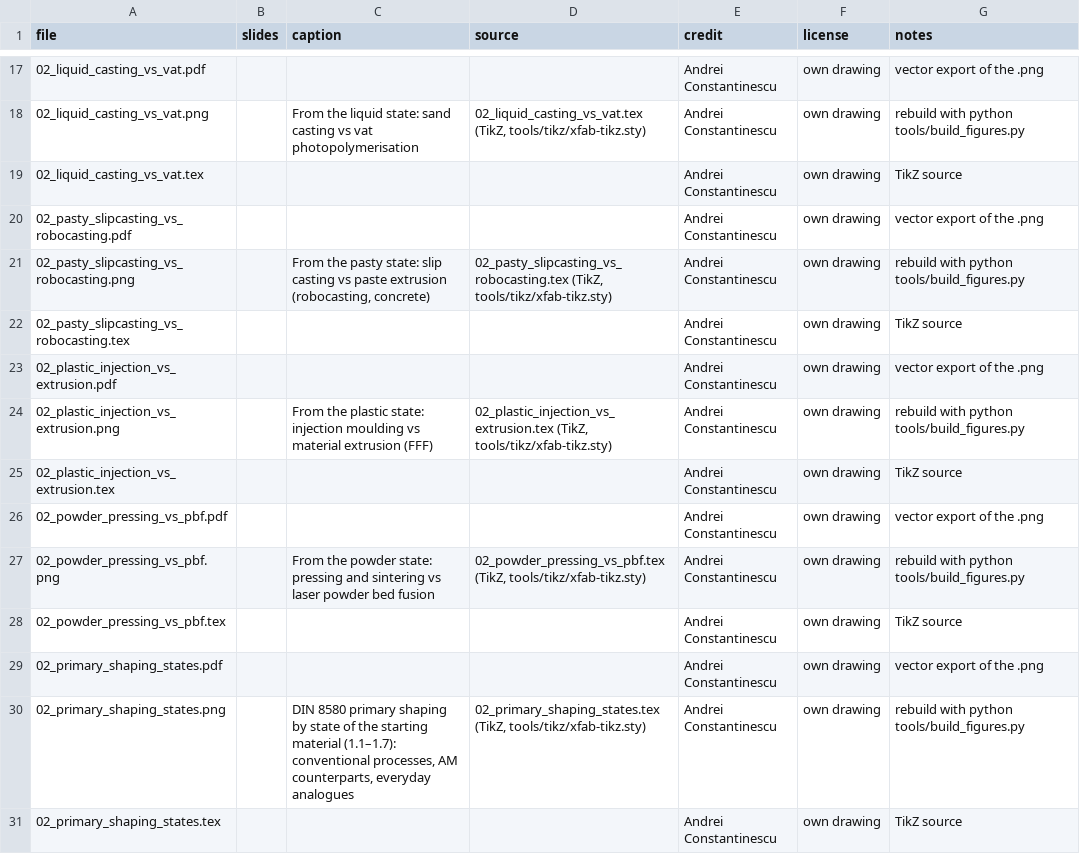
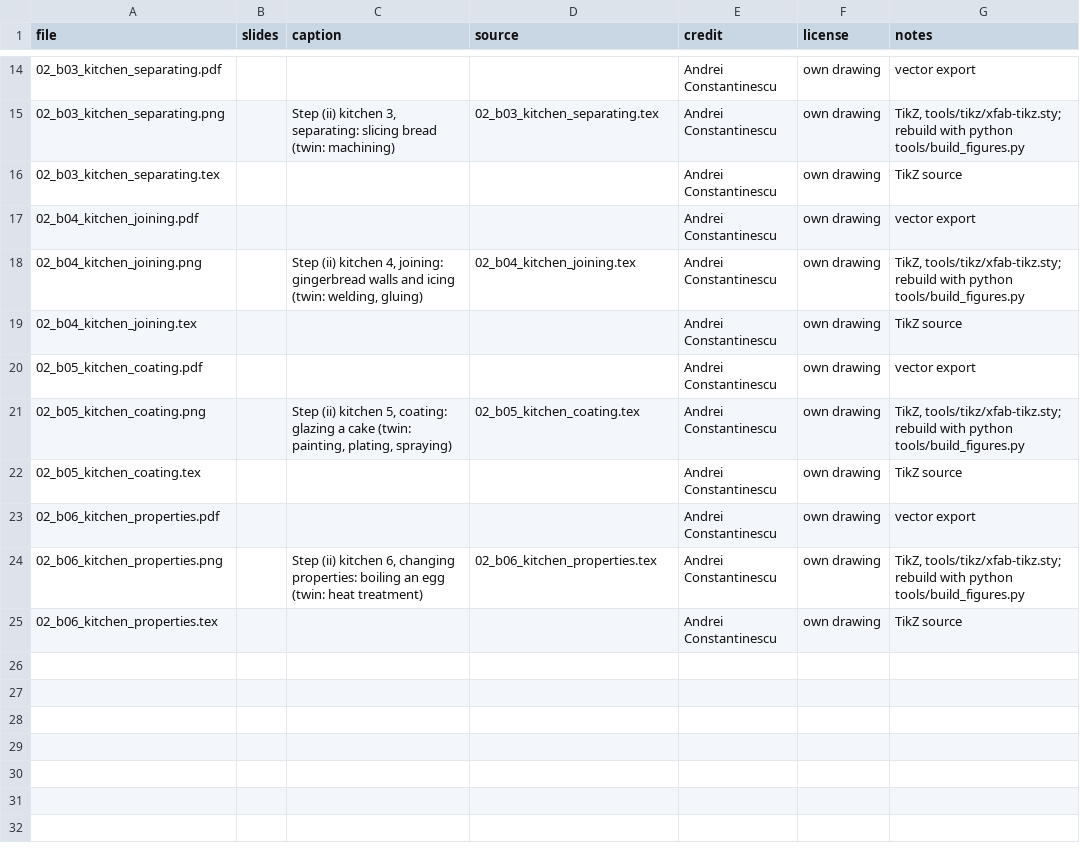
Before and after one commit to aconstant-lms/X-FabAdd, a CSV file: 02_technologies/figures/index.csv, drawn as a sheet; only a part is shown, gaps mark what is left out; the diff covers the shown part only.

```diff
--- a/02_technologies/figures/index.csv
+++ b/02_technologies/figures/index.csv
@@ -17,15 +14,12 @@ file,slides,caption,source,credit,license,notes
-02_liquid_casting_vs_vat.pdf,,,,Andrei Constantinescu,own drawing,vector export of the .png
-02_liquid_casting_vs_vat.png,,From the liquid state: sand casting vs vat photopolymerisation,"02_liquid_casting_vs_vat.tex (TikZ, tools/tikz/xfab-tikz.sty)",Andrei Constantinescu,own drawing,rebuild with python tools/build_figures.py
-02_liquid_casting_vs_vat.tex,,,,Andrei Constantinescu,own drawing,TikZ source
-02_pasty_slipcasting_vs_robocasting.pdf,,,,Andrei Constantinescu,own drawing,vector export of the .png
-02_pasty_slipcasting_vs_robocasting.png,,"From the pasty state: slip casting vs paste extrusion (robocasting, concrete)","02_pasty_slipcasting_vs_robocasting.tex (TikZ, tools/tikz/xfab-tikz.sty)",Andrei Constantinescu,own drawing,rebuild with python tools/build_figures.py
-02_pasty_slipcasting_vs_robocasting.tex,,,,Andrei Constantinescu,own drawing,TikZ source
-02_plastic_injection_vs_extrusion.pdf,,,,Andrei Constantinescu,own drawing,vector export of the .png
-02_plastic_injection_vs_extrusion.png,,From the plastic state: injection moulding vs material extrusion (FFF),"02_plastic_injection_vs_extrusion.tex (TikZ, tools/tikz/xfab-tikz.sty)",Andrei Constantinescu,own drawing,rebuild with python tools/build_figures.py
-02_plastic_injection_vs_extrusion.tex,,,,Andrei Constantinescu,own drawing,TikZ source
-02_powder_pressing_vs_pbf.pdf,,,,Andrei Constantinescu,own drawing,vector export of the .png
-02_powder_pressing_vs_pbf.png,,From the powder state: pressing and sintering vs laser powder bed fusion,"02_powder_pressing_vs_pbf.tex (TikZ, tools/tikz/xfab-tikz.sty)",Andrei Constantinescu,own drawing,rebuild with python tools/build_figures.py
-02_powder_pressing_vs_pbf.tex,,,,Andrei Constantinescu,own drawing,TikZ source
-02_primary_shaping_states.pdf,,,,Andrei Constantinescu,own drawing,vector export of the .png
-02_primary_shaping_states.png,,"DIN 8580 primary shaping by state of the starting material (1.1–1.7): conventional processes, AM counterparts, everyday analogues","02_primary_shaping_states.tex (TikZ, tools/tikz/xfab-tikz.sty)",Andrei Constantinescu,own drawing,rebuild with python tools/build_figures.py
-02_primary_shaping_states.tex,,,,Andrei Constantinescu,own drawing,TikZ source
+02_b03_kitchen_separating.pdf,,,,Andrei Constantinescu,own drawing,vector export
+02_b03_kitchen_separating.png,,"Step (ii) kitchen 3, separating: slicing bread (twin: machining)",02_b03_kitchen_separating.tex,Andrei Constantinescu,own drawing,"TikZ, tools/tikz/xfab-tikz.sty; rebuild with python tools/build_figures.py"
+02_b03_kitchen_separating.tex,,,,Andrei Constantinescu,own drawing,TikZ source
+02_b04_kitchen_joining.pdf,,,,Andrei Constantinescu,own drawing,vector export
+02_b04_kitchen_joining.png,,"Step (ii) kitchen 4, joining: gingerbread walls and icing (twin: welding, gluing)",02_b04_kitchen_joining.tex,Andrei Constantinescu,own drawing,"TikZ, tools/tikz/xfab-tikz.sty; rebuild with python tools/build_figures.py"
+02_b04_kitchen_joining.tex,,,,Andrei Constantinescu,own drawing,TikZ source
+02_b05_kitchen_coating.pdf,,,,Andrei Constantinescu,own drawing,vector export
+02_b05_kitchen_coating.png,,"Step (ii) kitchen 5, coating: glazing a cake (twin: painting, plating, spraying)",02_b05_kitchen_coating.tex,Andrei Constantinescu,own drawing,"TikZ, tools/tikz/xfab-tikz.sty; rebuild with python tools/build_figures.py"
+02_b05_kitchen_coating.tex,,,,Andrei Constantinescu,own drawing,TikZ source
+02_b06_kitchen_properties.pdf,,,,Andrei Constantinescu,own drawing,vector export
+02_b06_kitchen_properties.png,,"Step (ii) kitchen 6, changing properties: boiling an egg (twin: heat treatment)",02_b06_kitchen_properties.tex,Andrei Constantinescu,own drawing,"TikZ, tools/tikz/xfab-tikz.sty; rebuild with python tools/build_figures.py"
+02_b06_kitchen_properties.tex,,,,Andrei Constantinescu,own drawing,TikZ source
```
Also changed, not shown: 3 removed rows and 28 edited cells elsewhere in this file, 56 other files.
